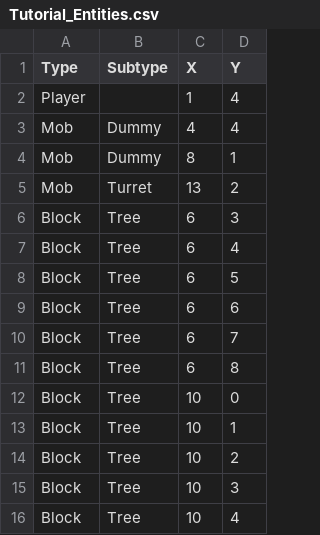
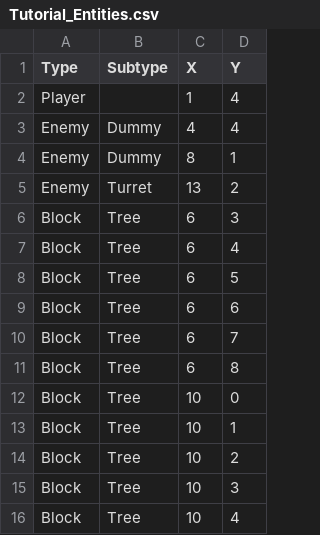
Before and after one commit to SauravPoudyel/CSE3902-G3Repo-2025, a CSV file: Sprint0/Data/Tutorial_Entities.csv, drawn as a sheet.

```diff
--- a/Sprint0/Data/Tutorial_Entities.csv
+++ b/Sprint0/Data/Tutorial_Entities.csv
@@ -2,5 +2,5 @@ Type,Subtype,X,Y
 Player,,1,4
-Mob,Dummy,4,4
-Mob,Dummy,8,1
-Mob,Turret,13,2
+Enemy,Dummy,4,4
+Enemy,Dummy,8,1
+Enemy,Turret,13,2
 Block,Tree,6,3
```
Also changed, not shown: Sprint0/Data/Tutorial_Tiles.csv.
